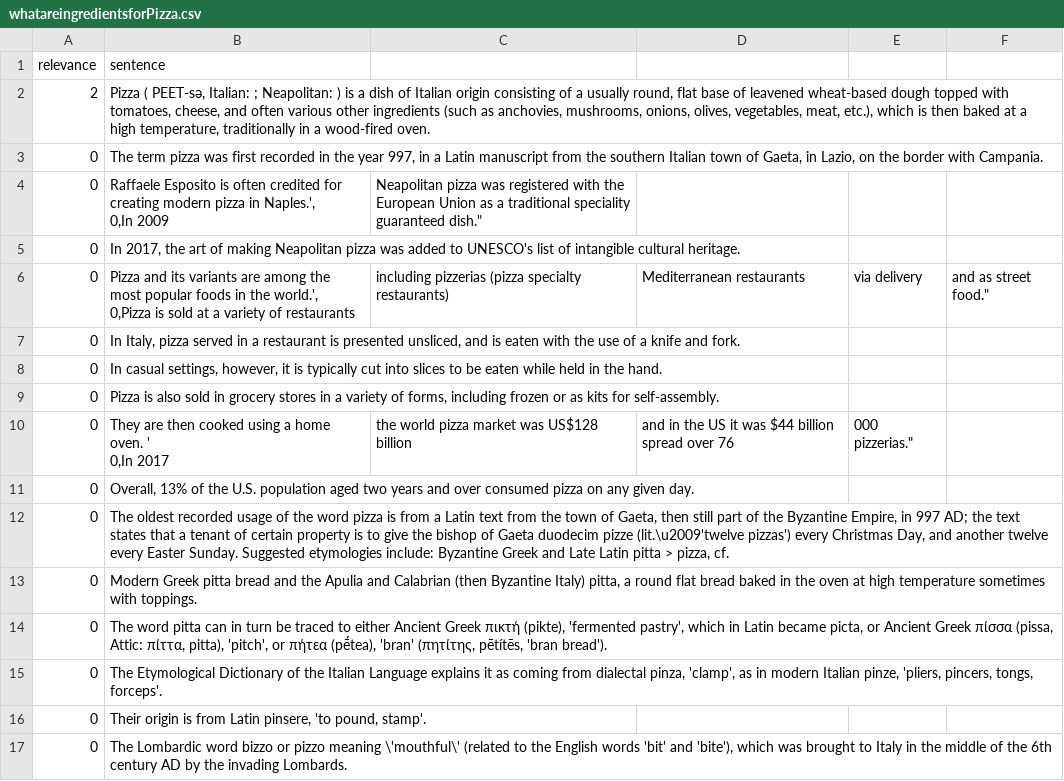
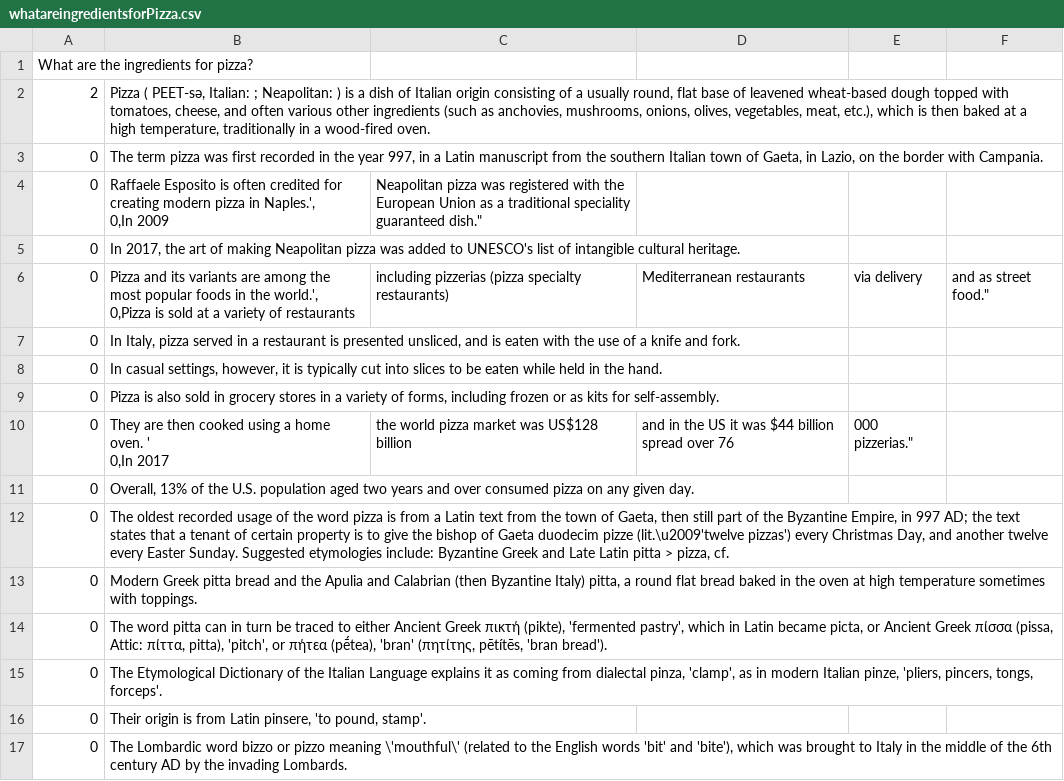
Before and after one commit to Giulio-Giulio/MeaningRepresentations, a CSV file: code/evaluation/whatareingredientsforPizza.csv, drawn as a sheet; removed rows and columns are numbered as before the commit, all else as after; the diff names each change by its address in the sheet, - before the commit and + after, or states it on an @@ line.

Commit message:
modify format

```diff
--- a/code/evaluation/whatareingredientsforPizza.csv
+++ b/code/evaluation/whatareingredientsforPizza.csv
-row 1: relevance | sentence
+row 1: What are the ingredients for pizza?
```
